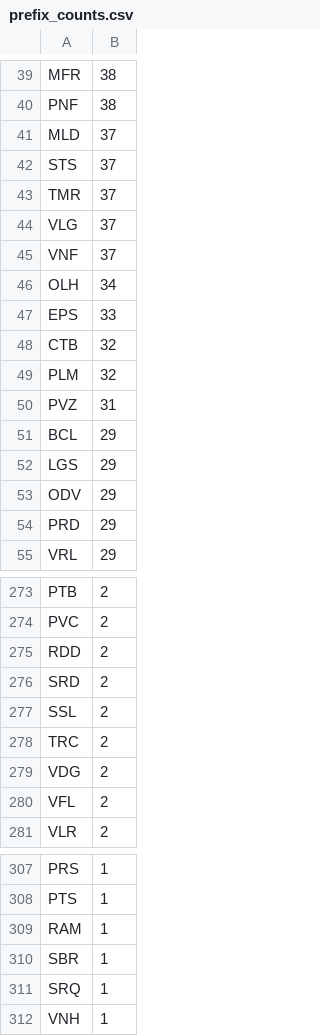
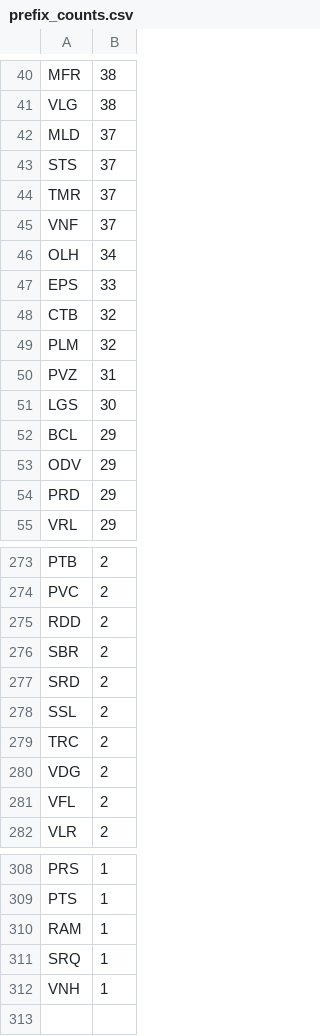
Before and after one commit to avataranedotas/get_NAP_mobie, a CSV file: prefix_counts.csv, drawn as a sheet; only a part is shown, gaps mark what is left out; removed rows and columns are numbered as before the commit, all else as after; the diff covers the shown part only; the diff names each change by its address in the sheet, - before the commit and + after, or states it on an @@ line.

```diff
--- a/prefix_counts.csv
+++ b/prefix_counts.csv
-A41: PNF
+A41: VLG
-row 44: VLG | 37
+row 51: LGS | 30
-row 52: LGS | 29
+row 276: SBR | 2
-row 310: SBR | 1
```
Also changed, not shown: 5 added rows, 4 removed rows and 4 edited cells elsewhere in this file, opc_counts.csv, 7 other files.
